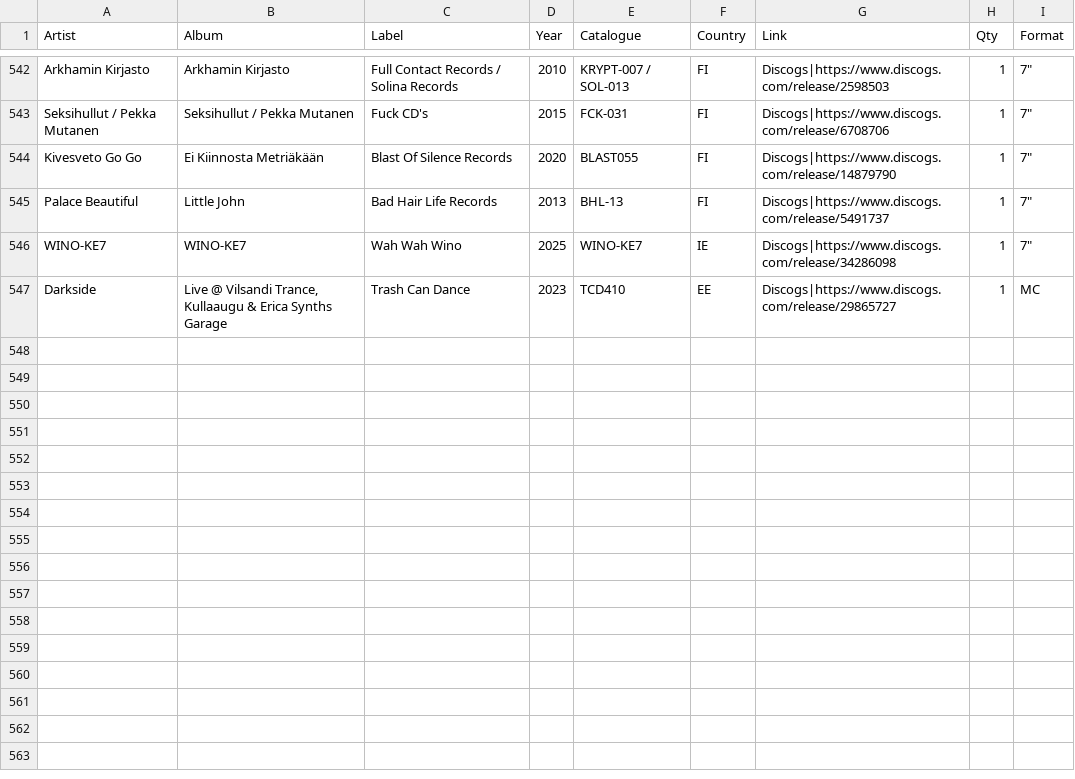
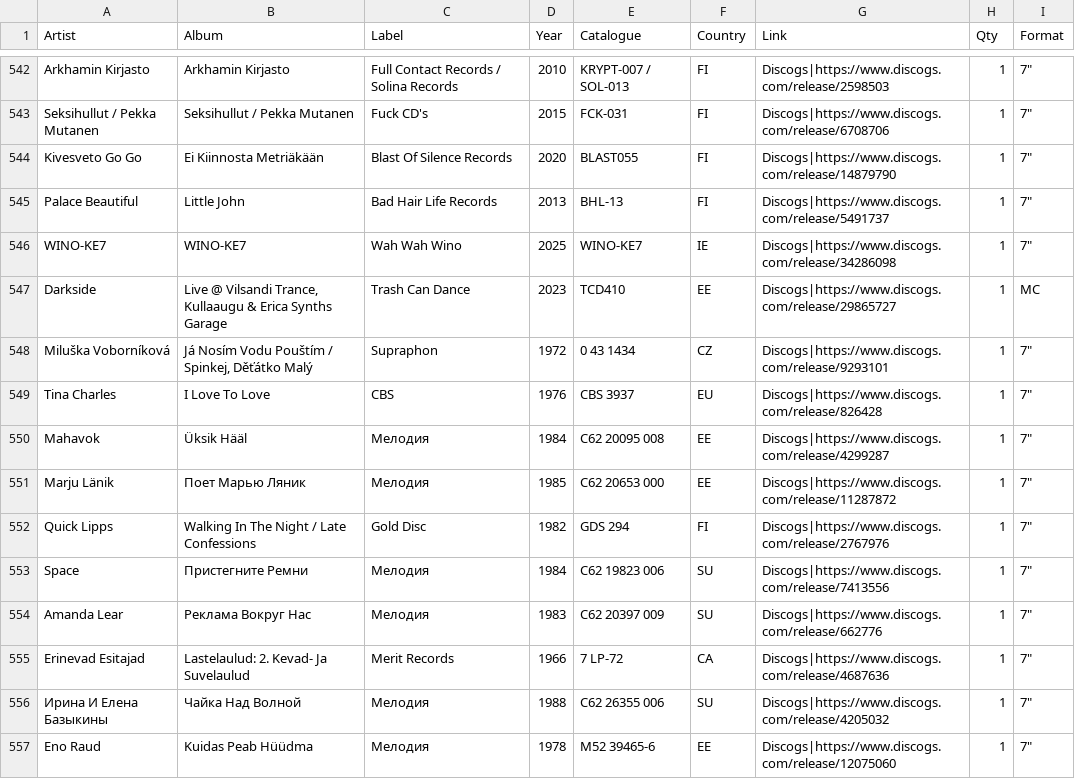
Before and after one commit to Petersell4/music-collection, a CSV file: music.csv, drawn as a sheet; only a part is shown, gaps mark what is left out.

Commit message:
Update music.csv

```diff
--- a/music.csv
+++ b/music.csv
@@ -547 +547,11 @@ WINO-KE7,WINO-KE7,Wah Wah Wino,2025,WINO-KE7,IE,Discogs|https://www.discogs.com/
 Darkside,"Live @ Vilsandi Trance, Kullaaugu & Erica Synths Garage",Trash Can Dance,2023,TCD410,EE,Discogs|https://www.discogs.com/release/29865727,1,MC
+Miluška Voborníková,"Já Nosím Vodu Pouštím / Spinkej, Děťátko Malý",Supraphon,1972,0 43 1434,CZ,Discogs|https://www.discogs.com/release/9293101,1,"7"""
+Tina Charles,I Love To Love,CBS,1976,CBS 3937,EU,Discogs|https://www.discogs.com/release/826428,1,"7"""
+Mahavok,Üksik Hääl,Мелодия,1984,С62 20095 008,EE,Discogs|https://www.discogs.com/release/4299287,1,"7"""
+Marju Länik,Поет Марью Ляник,Мелодия,1985,С62 20653 000,EE,Discogs|https://www.discogs.com/release/11287872,1,"7"""
+Quick Lipps,Walking In The Night / Late Confessions,Gold Disc,1982,GDS 294,FI,Discogs|https://www.discogs.com/release/2767976,1,"7"""
+Space,Пристегните Ремни,Мелодия,1984,С62 19823 006,SU,Discogs|https://www.discogs.com/release/7413556,1,"7"""
+Amanda Lear,Реклама Вокруг Нас,Мелодия,1983,C62 20397 009,SU,Discogs|https://www.discogs.com/release/662776,1,"7"""
+Erinevad Esitajad,Lastelaulud: 2. Kevad- Ja Suvelaulud,Merit Records,1966,7 LP-72,CA,Discogs|https://www.discogs.com/release/4687636,1,"7"""
+Ирина И Елена Базыкины,Чайка Над Волной,Мелодия,1988,С62 26355 006,SU,Discogs|https://www.discogs.com/release/4205032,1,"7"""
+Eno Raud,Kuidas Peab Hüüdma,Мелодия,1978,М52 39465-6,EE,Discogs|https://www.discogs.com/release/12075060,1,"7"""
```
